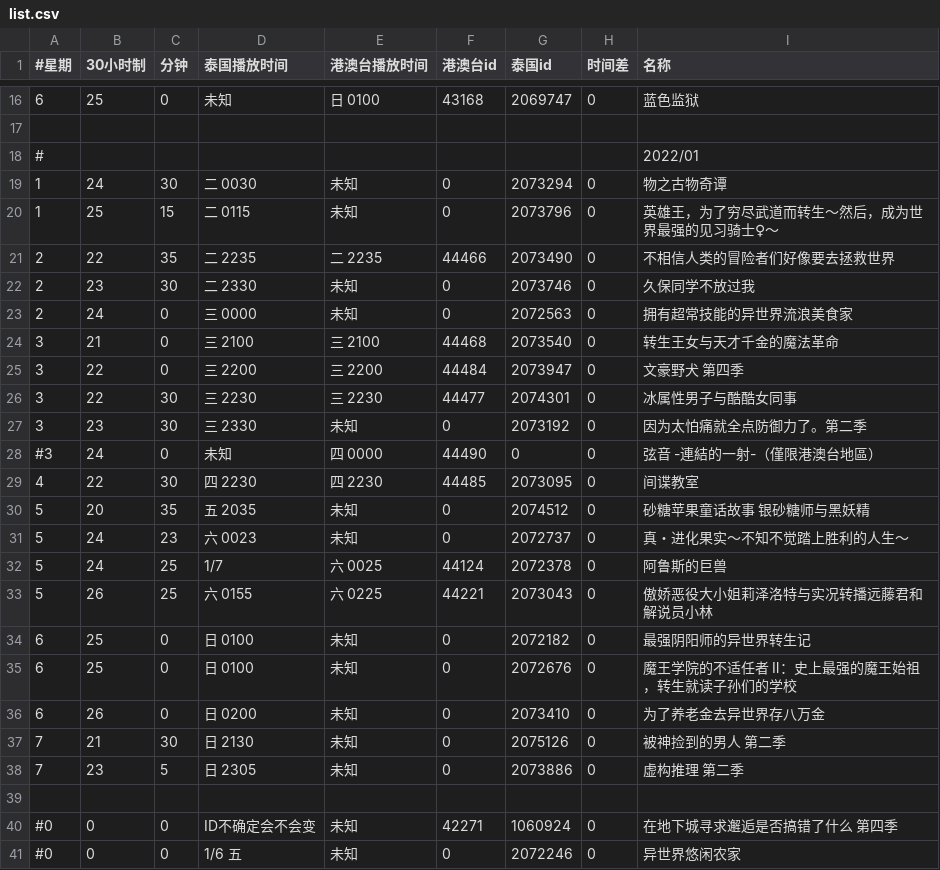
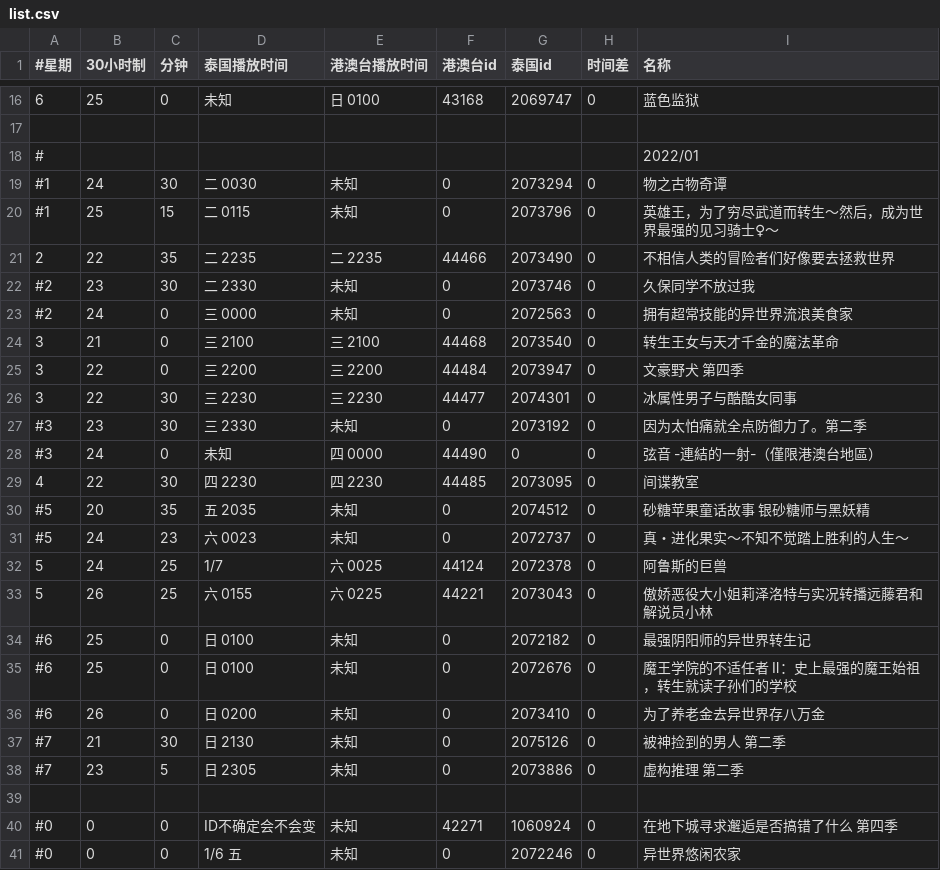
Before and after one commit to david082321/FurrySub, a CSV file: list.csv, drawn as a sheet; only a part is shown, gaps mark what is left out.

Commit message:
M 暂时停用新番

```diff
--- a/list.csv
+++ b/list.csv
@@ -18,7 +18,7 @@
 #,,,,,,,,2022/01
-1,24,30,二 0030,未知,0,2073294,0,物之古物奇谭
-1,25,15,二 0115,未知,0,2073796,0,英雄王，为了穷尽武道而转生～然后，成为世界最强的见习骑士♀～
+#1,24,30,二 0030,未知,0,2073294,0,物之古物奇谭
+#1,25,15,二 0115,未知,0,2073796,0,英雄王，为了穷尽武道而转生～然后，成为世界最强的见习骑士♀～
 2,22,35,二 2235,二 2235,44466,2073490,0,不相信人类的冒险者们好像要去拯救世界
-2,23,30,二 2330,未知,0,2073746,0,久保同学不放过我
-2,24,0,三 0000,未知,0,2072563,0,拥有超常技能的异世界流浪美食家
+#2,23,30,二 2330,未知,0,2073746,0,久保同学不放过我
+#2,24,0,三 0000,未知,0,2072563,0,拥有超常技能的异世界流浪美食家
 3,21,0,三 2100,三 2100,44468,2073540,0,转生王女与天才千金的魔法革命
@@ -26,14 +26,14 @@
 3,22,30,三 2230,三 2230,44477,2074301,0,冰属性男子与酷酷女同事
-3,23,30,三 2330,未知,0,2073192,0,因为太怕痛就全点防御力了。第二季
+#3,23,30,三 2330,未知,0,2073192,0,因为太怕痛就全点防御力了。第二季
 #3,24,0,未知,四 0000,44490,0,0,弦音 -連結的一射-（僅限港澳台地區）
 4,22,30,四 2230,四 2230,44485,2073095,0,间谍教室
-5,20,35,五 2035,未知,0,2074512,0,砂糖苹果童话故事 银砂糖师与黑妖精
-5,24,23,六 0023,未知,0,2072737,0,真・进化果实～不知不觉踏上胜利的人生～
+#5,20,35,五 2035,未知,0,2074512,0,砂糖苹果童话故事 银砂糖师与黑妖精
+#5,24,23,六 0023,未知,0,2072737,0,真・进化果实～不知不觉踏上胜利的人生～
 5,24,25,1/7,六 0025,44124,2072378,0,阿鲁斯的巨兽
 5,26,25,六 0155,六 0225,44221,2073043,0,傲娇恶役大小姐莉泽洛特与实况转播远藤君和解说员小林
-6,25,0,日 0100,未知,0,2072182,0,最强阴阳师的异世界转生记
-6,25,0,日 0100,未知,0,2072676,0,魔王学院的不适任者 Ⅱ：史上最强的魔王始祖，转生就读子孙们的学校
-6,26,0,日 0200,未知,0,2073410,0,为了养老金去异世界存八万金
-7,21,30,日 2130,未知,0,2075126,0,被神捡到的男人 第二季
-7,23,5,日 2305,未知,0,2073886,0,虚构推理 第二季
+#6,25,0,日 0100,未知,0,2072182,0,最强阴阳师的异世界转生记
+#6,25,0,日 0100,未知,0,2072676,0,魔王学院的不适任者 Ⅱ：史上最强的魔王始祖，转生就读子孙们的学校
+#6,26,0,日 0200,未知,0,2073410,0,为了养老金去异世界存八万金
+#7,21,30,日 2130,未知,0,2075126,0,被神捡到的男人 第二季
+#7,23,5,日 2305,未知,0,2073886,0,虚构推理 第二季
 
```
